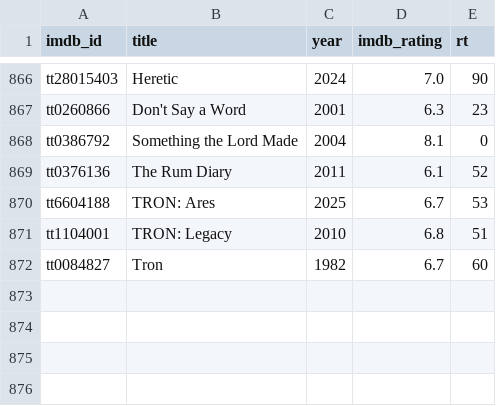
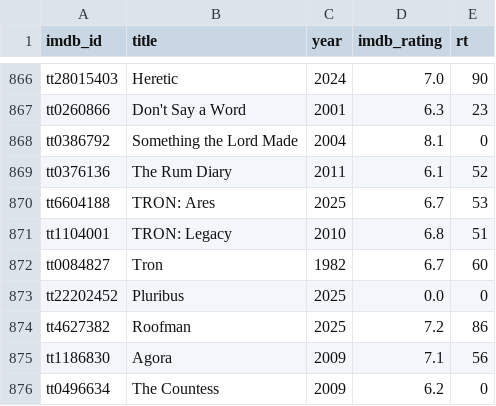
Before and after one commit to serkansu/serkans-to-watch-online, a CSV file: seed_ratings.csv, drawn as a sheet; only a part is shown, gaps mark what is left out; the diff names each change by its address in the sheet, - before the commit and + after, or states it on an @@ line.

Commit message:
Update seed_ratings.csv via Streamlit sync

```diff
--- a/seed_ratings.csv
+++ b/seed_ratings.csv
+row 873: tt22202452 | Pluribus | 2025 | 0.0 | 0
+row 874: tt4627382 | Roofman | 2025 | 7.2 | 86
+row 875: tt1186830 | Agora | 2009 | 7.1 | 56
+row 876: tt0496634 | The Countess | 2009 | 6.2 | 0
```
